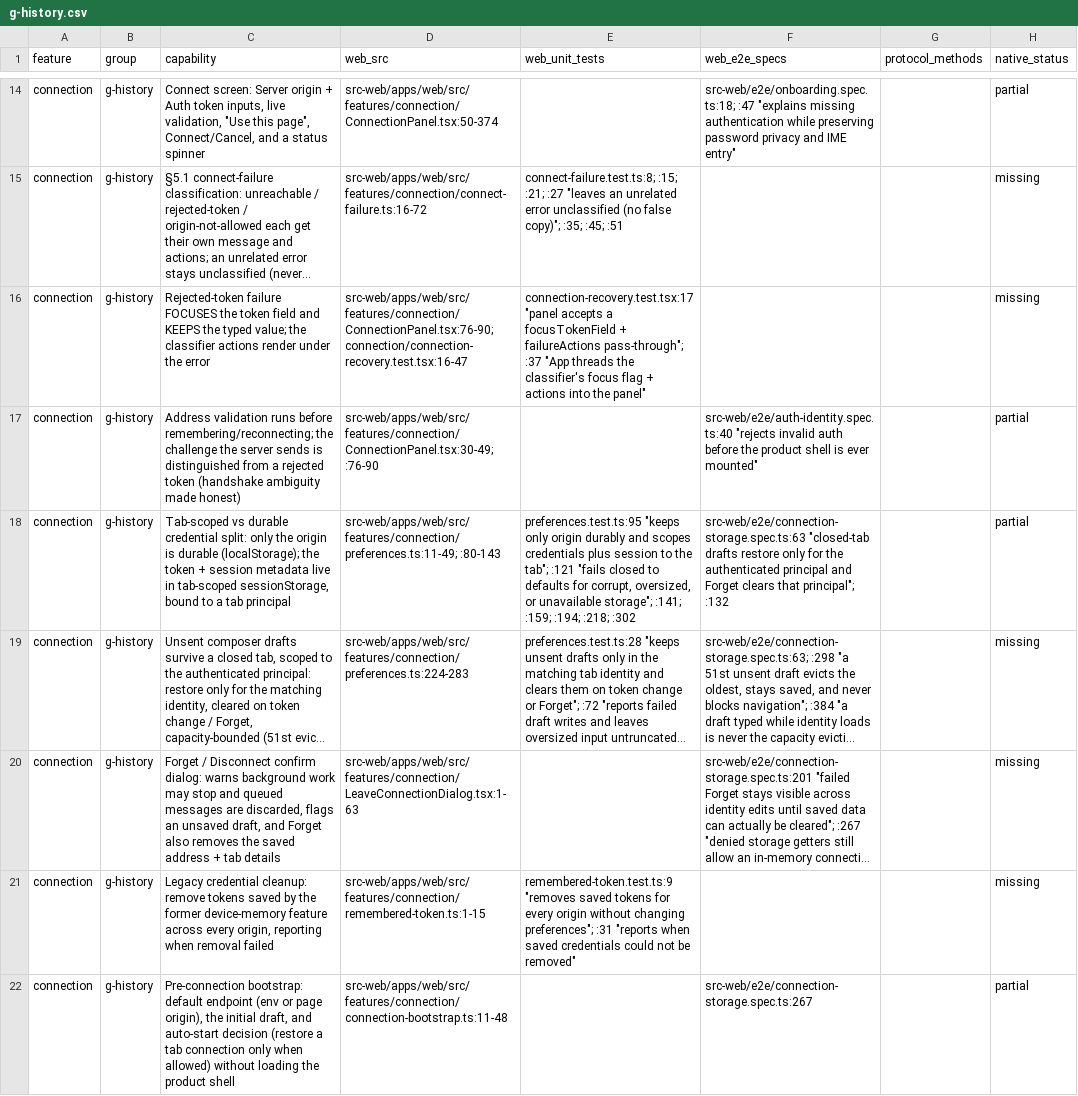
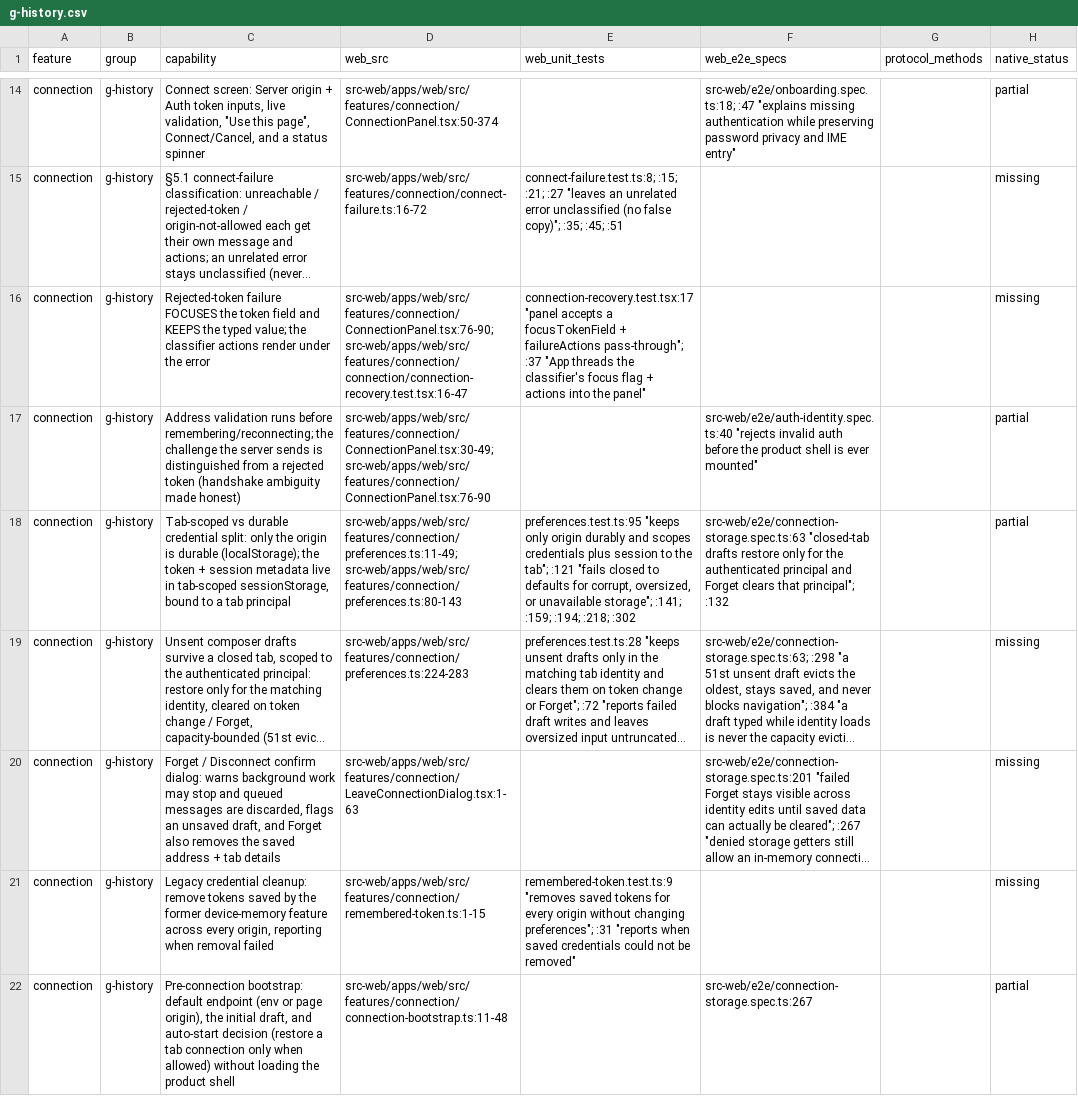
Before and after one commit to octos-org/octoscode-app, a CSV file: docs/parity/g-history.csv, drawn as a sheet; only a part is shown, gaps mark what is left out; long unchanged cells end in …; the diff covers the shown part only; the diff names each change by its address in the sheet, - before the commit and + after, or states it on an @@ line.

```diff
--- a/docs/parity/g-history.csv
+++ b/docs/parity/g-history.csv
-D16 (web_src): src-web/apps/web/src/features/connection/ConnectionPanel.tsx:76-90; connection/connection-recovery.test.tsx:16-47
+D16 (web_src): src-web/apps/web/src/features/connection/ConnectionPanel.tsx:76-90; src-web/apps/web/src/features/connection/connection/connection-recovery.test.tsx:16-47
-D17 (web_src): src-web/apps/web/src/features/connection/ConnectionPanel.tsx:30-49; :76-90
+D17 (web_src): src-web/apps/web/src/features/connection/ConnectionPanel.tsx:30-49; src-web/apps/web/src/features/connection/ConnectionPanel.tsx:76-90
-D18 (web_src): src-web/apps/web/src/features/connection/preferences.ts:11-49; :80-143
+D18 (web_src): src-web/apps/web/src/features/connection/preferences.ts:11-49; src-web/apps/web/src/features/connection/preferences.ts:80-143
```
Also changed, not shown: 3 edited cells elsewhere in this file.
